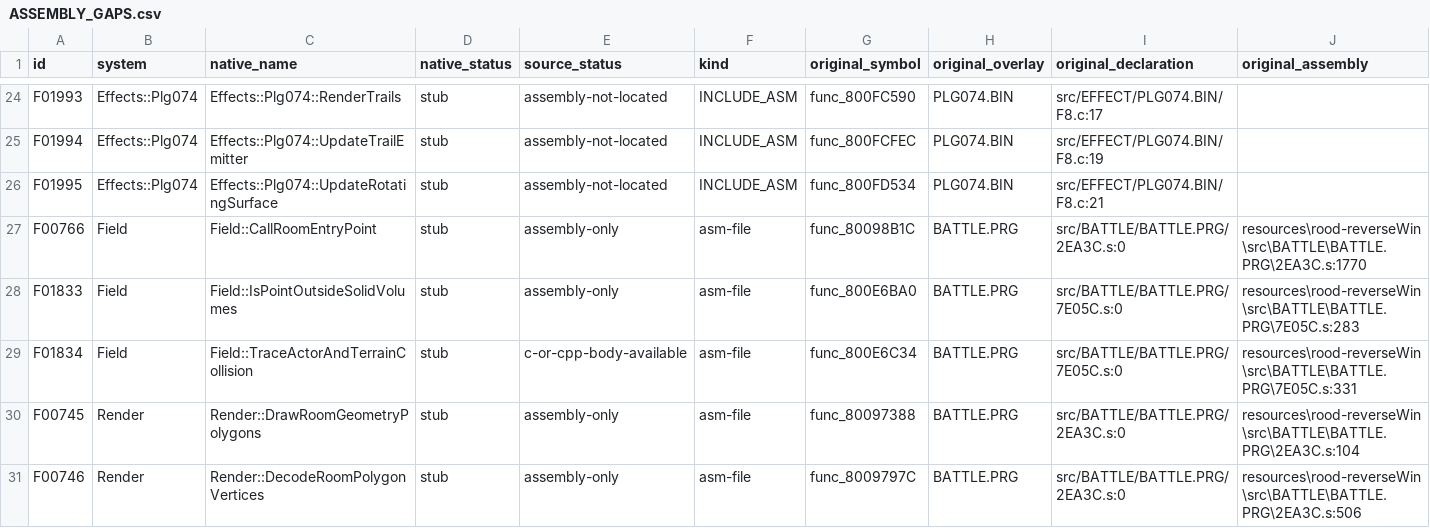
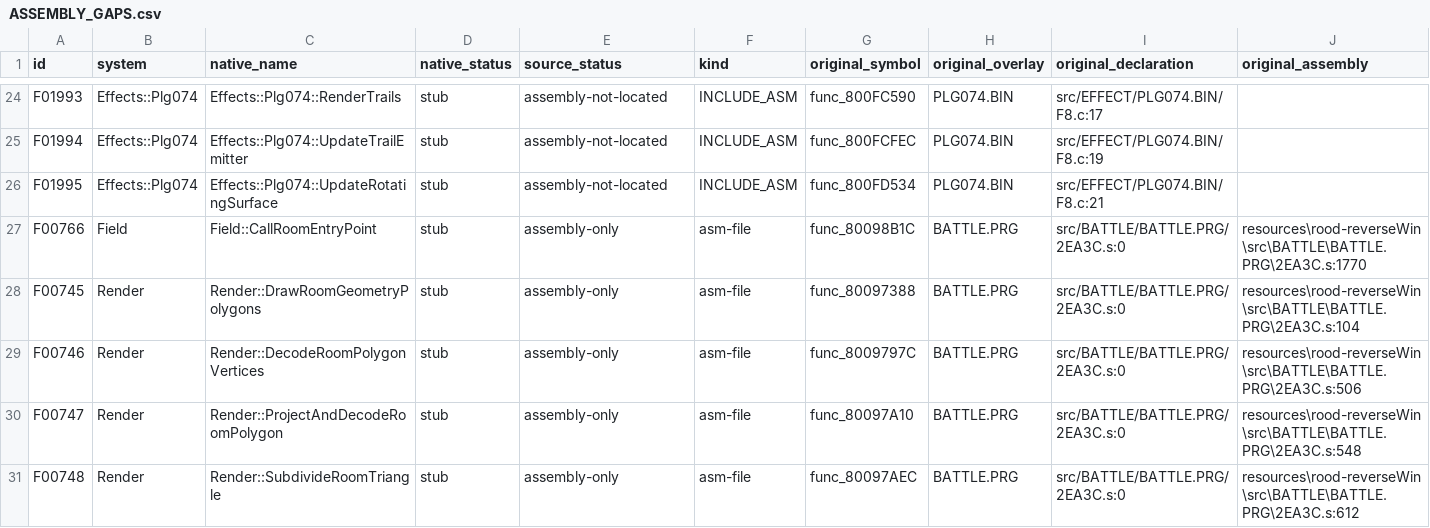
Before and after one commit to JEschete/VS-NativePort, a CSV file: Docs/ASSEMBLY_GAPS.csv, drawn as a sheet; only a part is shown, gaps mark what is left out; the shorter side is filled out with more unchanged rows; rows hold the shown columns only; the diff names each change by its address in the sheet, - before the commit and + after, or states it on an @@ line.

Commit message:
Restore native actor and terrain segment collision
Share typed platform-volume predicates with the original thirty-two-step actor/terrain trace. Preserve source filters, coordinate widths and hit output while returning a native pointer and wiring the live action consumer as explicit collision truth.

Refs #42

```diff
--- a/Docs/ASSEMBLY_GAPS.csv
+++ b/Docs/ASSEMBLY_GAPS.csv
-row 28: F01833 | Field | Field::IsPointOutsideSolidVolumes | stub | assembly-only | asm-file | func_800E6BA0 | BATTLE.PRG | src/BATTLE/BATTLE.PRG/7E05C.s:0 | resources\rood-reverseWin\src\BATTLE\BATTLE.PRG\7E05C.s:283
-row 29: F01834 | Field | Field::TraceActorAndTerrainCollision | stub | c-or-cpp-body-available | asm-file | func_800E6C34 | BATTLE.PRG | src/BATTLE/BATTLE.PRG/7E05C.s:0 | resources\rood-reverseWin\src\BATTLE\BATTLE.PRG\7E05C.s:331
```
Also changed, not shown: Docs/ASSEMBLY_GAP_COVERAGE.csv, tools/port/owned.csv, 20 other files.
